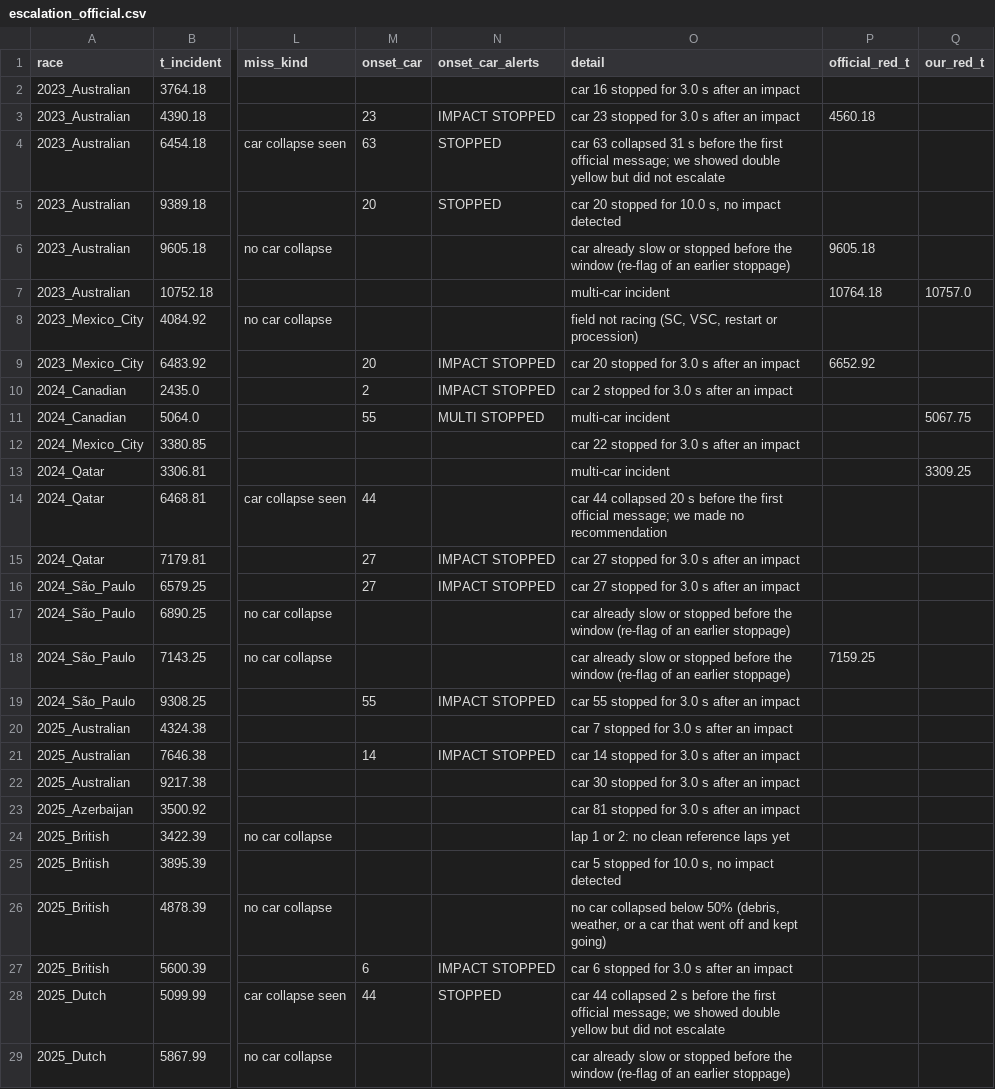
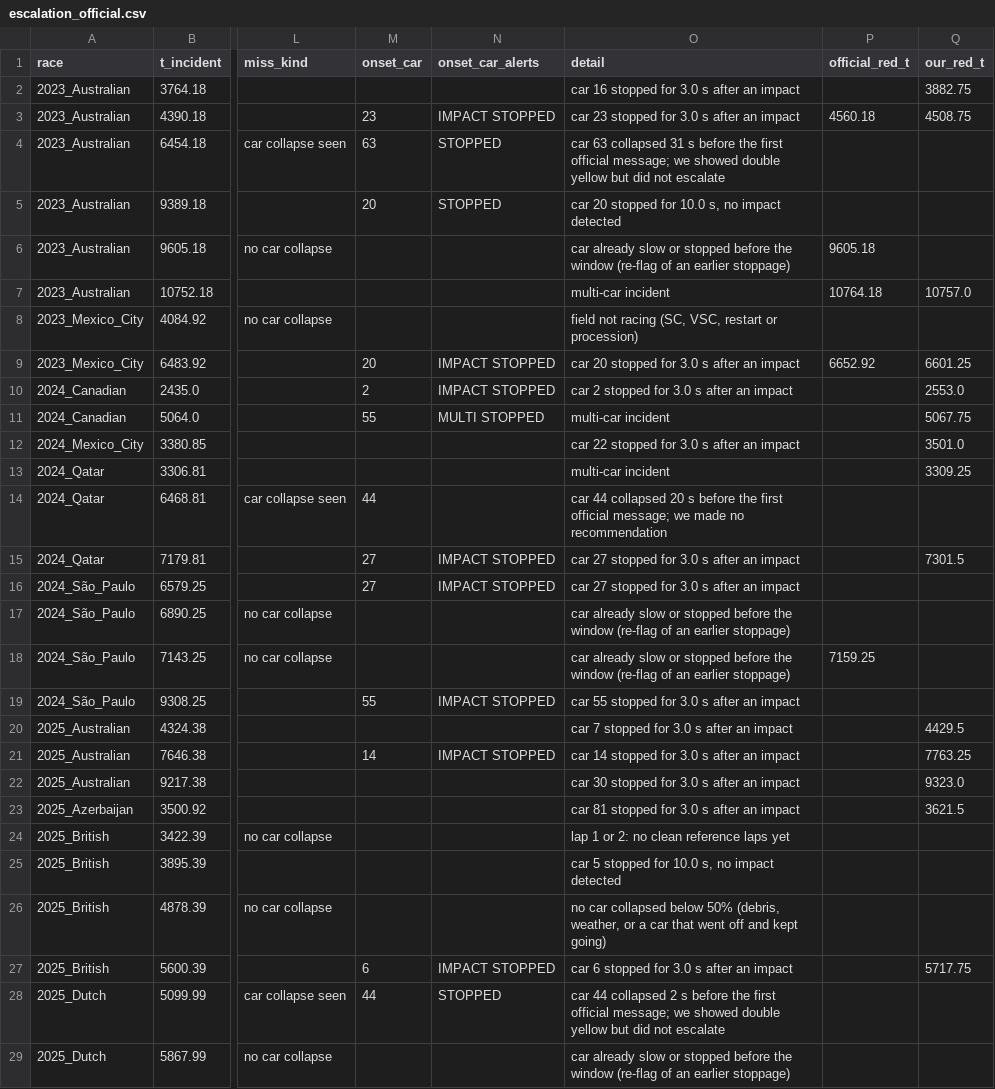
Before and after one commit to Pseudocoder28/Fast-Flag, a CSV file: docs/charts/escalation_official.csv, drawn as a sheet; only a part is shown, gaps mark what is left out; the diff covers the shown part only; the diff names each change by its address in the sheet, - before the commit and + after, or states it on an @@ line.

```diff
--- a/docs/charts/escalation_official.csv
+++ b/docs/charts/escalation_official.csv
-Q2 (our_red_t): (empty)
+Q2 (our_red_t): 3882.75
-Q3 (our_red_t): (empty)
+Q3 (our_red_t): 4508.75
-Q9 (our_red_t): (empty)
+Q9 (our_red_t): 6601.25
-Q10 (our_red_t): (empty)
+Q10 (our_red_t): 2553.0
-Q12 (our_red_t): (empty)
+Q12 (our_red_t): 3501.0
-Q15 (our_red_t): (empty)
+Q15 (our_red_t): 7301.5
-Q20 (our_red_t): (empty)
+Q20 (our_red_t): 4429.5
-Q21 (our_red_t): (empty)
+Q21 (our_red_t): 7763.25
-Q22 (our_red_t): (empty)
+Q22 (our_red_t): 9323.0
-Q23 (our_red_t): (empty)
+Q23 (our_red_t): 3621.5
-Q27 (our_red_t): (empty)
+Q27 (our_red_t): 5717.75
```
Also changed, not shown: 5 edited cells elsewhere in this file, docs/charts/escalation_ours.csv, 6 other files.
